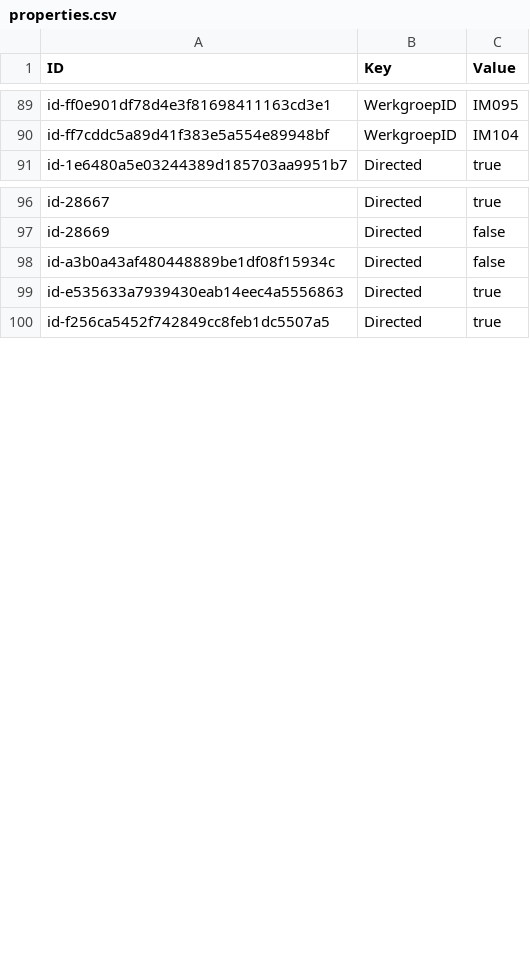
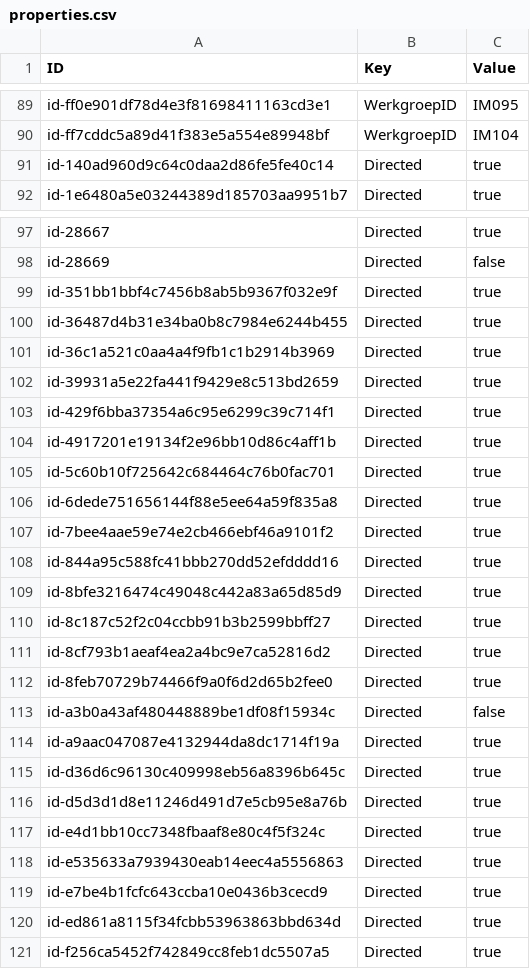
Before and after one commit to ICTU/NORA-Werkgroep-APs, a CSV file: csv/properties.csv, drawn as a sheet; only a part is shown, gaps mark what is left out.

```diff
--- a/csv/properties.csv
+++ b/csv/properties.csv
@@ -90,2 +90,3 @@
 "id-ff7cddc5a89d41f383e5a554e89948bf";"WerkgroepID";"IM104"
+"id-140ad960d9c64c0daa2d86fe5fe40c14";"Directed";"true"
 "id-1e6480a5e03244389d185703aa9951b7";"Directed";"true"
@@ -97,4 +98,24 @@
 "id-28669";"Directed";"false"
+"id-351bb1bbf4c7456b8ab5b9367f032e9f";"Directed";"true"
+"id-36487d4b31e34ba0b8c7984e6244b455";"Directed";"true"
+"id-36c1a521c0aa4a4f9fb1c1b2914b3969";"Directed";"true"
+"id-39931a5e22fa441f9429e8c513bd2659";"Directed";"true"
+"id-429f6bba37354a6c95e6299c39c714f1";"Directed";"true"
+"id-4917201e19134f2e96bb10d86c4aff1b";"Directed";"true"
+"id-5c60b10f725642c684464c76b0fac701";"Directed";"true"
+"id-6dede751656144f88e5ee64a59f835a8";"Directed";"true"
+"id-7bee4aae59e74e2cb466ebf46a9101f2";"Directed";"true"
+"id-844a95c588fc41bbb270dd52efdddd16";"Directed";"true"
+"id-8bfe3216474c49048c442a83a65d85d9";"Directed";"true"
+"id-8c187c52f2c04ccbb91b3b2599bbff27";"Directed";"true"
+"id-8cf793b1aeaf4ea2a4bc9e7ca52816d2";"Directed";"true"
+"id-8feb70729b74466f9a0f6d2d65b2fee0";"Directed";"true"
 "id-a3b0a43af480448889be1df08f15934c";"Directed";"false"
+"id-a9aac047087e4132944da8dc1714f19a";"Directed";"true"
+"id-d36d6c96130c409998eb56a8396b645c";"Directed";"true"
+"id-d5d3d1d8e11246d491d7e5cb95e8a76b";"Directed";"true"
+"id-e4d1bb10cc7348fbaaf8e80c4f5f324c";"Directed";"true"
 "id-e535633a7939430eab14eec4a5556863";"Directed";"true"
+"id-e7be4b1fcfc643ccba10e0436b3cecd9";"Directed";"true"
+"id-ed861a8115f34fcbb53963863bbd634d";"Directed";"true"
 "id-f256ca5452f742849cc8feb1dc5507a5";"Directed";"true"
```
Also changed, not shown: csv/elements.csv, csv/relations.csv.
